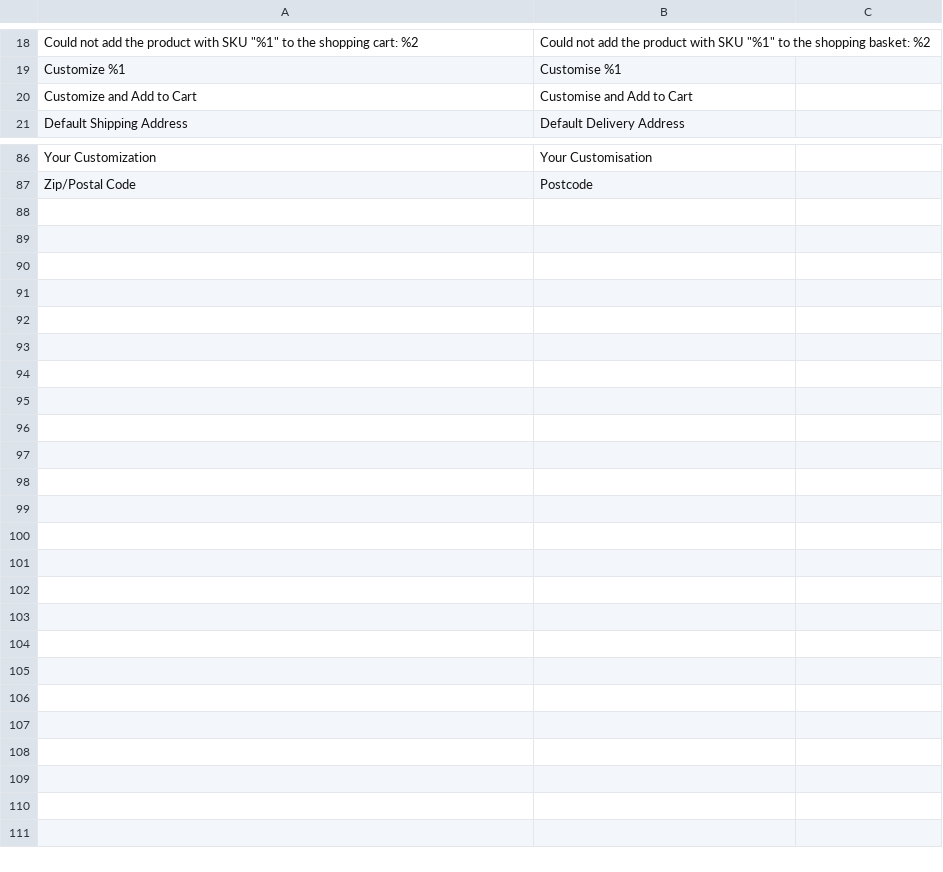
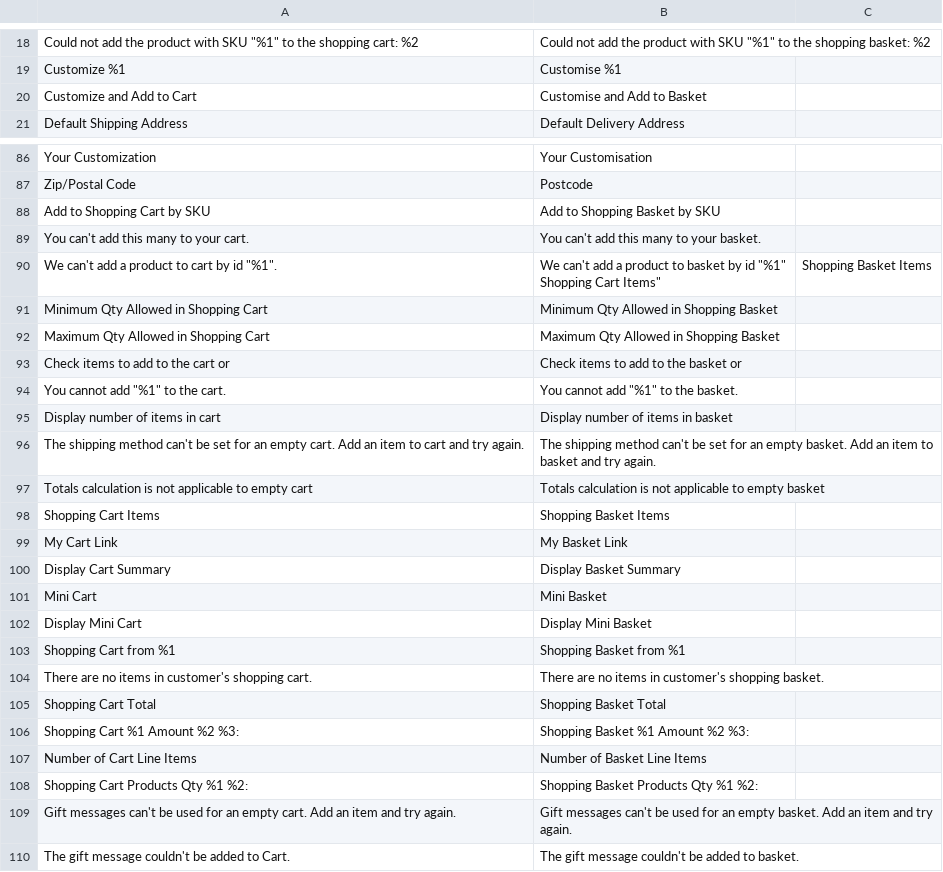
Before and after one commit to outeredge/magento-language-en_gb-module, a CSV file: en_GB.csv, drawn as a sheet; only a part is shown, gaps mark what is left out.

Commit message:
Update en_GB.csv
Extend translations

```diff
--- a/en_GB.csv
+++ b/en_GB.csv
@@ -19,3 +19,3 @@
 "Customize %1","Customise %1"
-"Customize and Add to Cart","Customise and Add to Cart"
+"Customize and Add to Cart","Customise and Add to Basket"
 "Default Shipping Address","Default Delivery Address"
@@ -87 +87,25 @@
 "Zip/Postal Code","Postcode"
+"Add to Shopping Cart by SKU","Add to Shopping Basket by SKU"
+"You can't add this many to your cart.","You can't add this many to your basket."
+"We can't add a product to cart by id ""%1"".","We can't add a product to basket by id ""%1""
+"Shopping Cart Items","Shopping Basket Items"
+"Minimum Qty Allowed in Shopping Cart","Minimum Qty Allowed in Shopping Basket"
+"Maximum Qty Allowed in Shopping Cart","Maximum Qty Allowed in Shopping Basket"
+"Check items to add to the cart or","Check items to add to the basket or"
+"You cannot add ""%1"" to the cart.","You cannot add ""%1"" to the basket."
+"Display number of items in cart","Display number of items in basket"
+"The shipping method can't be set for an empty cart. Add an item to cart and try again.","The shipping method can't be set for an empty basket. Add an item to basket and try again."
+"Totals calculation is not applicable to empty cart","Totals calculation is not applicable to empty basket"
+"Shopping Cart Items","Shopping Basket Items"
+"My Cart Link","My Basket Link"
+"Display Cart Summary","Display Basket Summary"
+"Mini Cart","Mini Basket"
+"Display Mini Cart","Display Mini Basket"
+"Shopping Cart from %1","Shopping Basket from %1"
+"There are no items in customer's shopping cart.","There are no items in customer's shopping basket."
+"Shopping Cart Total","Shopping Basket Total"
+"Shopping Cart %1 Amount %2 %3:","Shopping Basket %1 Amount %2 %3:"
+"Number of Cart Line Items","Number of Basket Line Items"
+"Shopping Cart Products Qty %1 %2:","Shopping Basket Products Qty %1 %2:"
+"Gift messages can't be used for an empty cart. Add an item and try again.","Gift messages can't be used for an empty basket. Add an item and try again."
+"The gift message couldn't be added to Cart.","The gift message couldn't be added to basket."
```
